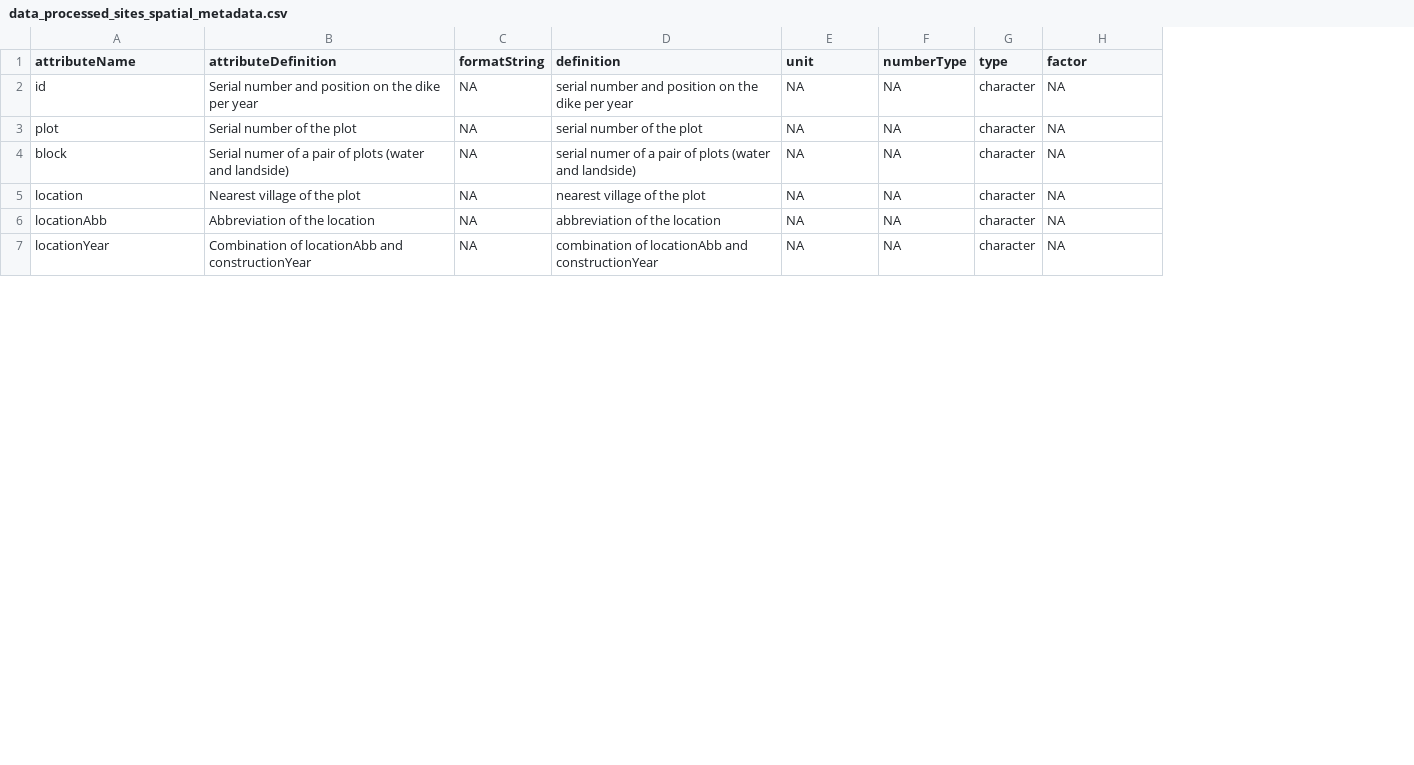
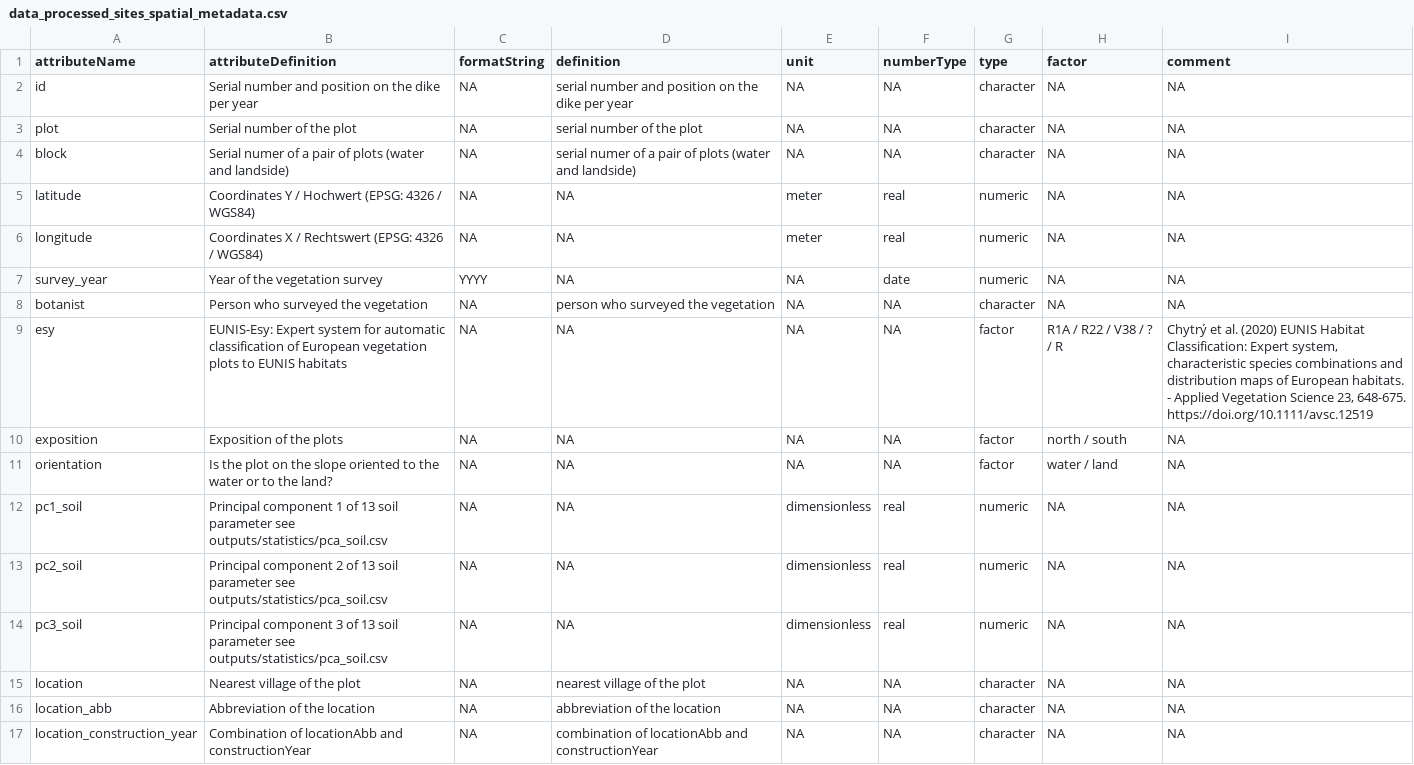
Before and after one commit to markus1bauer/2022_danube_dike_survey, a CSV file: data/processed/data_processed_sites_spatial_metadata.csv, drawn as a sheet; only a part is shown; addresses are those after the commit; the diff covers the shown part only; the diff names each change by its address in the sheet, - before the commit and + after, or states it on an @@ line.

```diff
--- a/data/processed/data_processed_sites_spatial_metadata.csv
+++ b/data/processed/data_processed_sites_spatial_metadata.csv
+column I (comment), rows 2-4: all NA; rows 15-17: all NA
+row 5: latitude | Coordinates Y / Hochwert (EPSG: 4326 / WGS84) | NA | NA | meter | real | numeric | NA | NA
+row 6: longitude | Coordinates X / Rechtswert (EPSG: 4326 / WGS84) | NA | NA | meter | real | numeric | NA | NA
+row 7: survey_year | Year of the vegetation survey | YYYY | NA | NA | date | numeric | NA | NA
@@ row 30 moved to row 8: botanist @@
+row 9: esy | EUNIS-Esy: Expert system for automatic classification of European vegetation plots to EUNIS habitats | NA | NA | NA | NA | factor | R1A / R22 / V38 / ? / R | Chytrý et al. (2020) EUNIS Habitat Classification: Expert system, characteristic species combinations and distribution maps of European habitats. - Applied Vegetation Science 23, 648-675. https://doi.org/10.1111/avsc.12519
@@ row 20 moved to row 10: exposition @@
+row 11: orientation | Is the plot on the slope oriented to the water or to the land? | NA | NA | NA | NA | factor | water / land | NA
+row 12: pc1_soil | Principal component 1 of 13 soil parameter see outputs/statistics/pca_soil.csv | NA | NA | dimensionless | real | numeric | NA | NA
+row 13: pc2_soil | Principal component 2 of 13 soil parameter see outputs/statistics/pca_soil.csv | NA | NA | dimensionless | real | numeric | NA | NA
+row 14: pc3_soil | Principal component 3 of 13 soil parameter see outputs/statistics/pca_soil.csv | NA | NA | dimensionless | real | numeric | NA | NA
-A16 (attributeName): locationAbb
+A16 (attributeName): location_abb
-A17 (attributeName): locationYear
+A17 (attributeName): location_construction_year
```
Also changed, not shown: 2 added rows, 4 removed rows and 32 edited cells elsewhere in this file, data/processed/data_processed_sites_temporal_metadata.csv, data/processed/data_processed_traits.csv, 5 other files.
